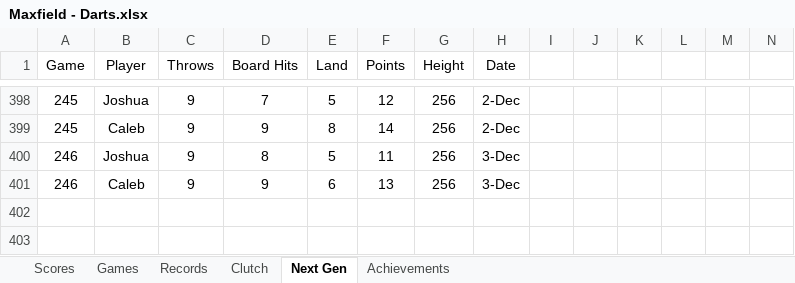
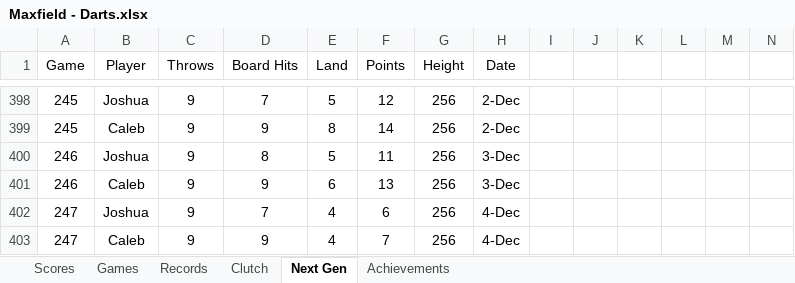
Before and after one commit to CalebSkinner1/DartsAnalysis, an Excel workbook: Maxfield - Darts.xlsx, sheet Next Gen, drawn as a sheet; only a part is shown, gaps mark what is left out; values as stored, in another font and other column widths than the file's, no borders; charts and pictures and table styles not drawn; rows hold the shown columns only; the diff names each change by its address in the sheet, - before the commit and + after, or states it on an @@ line.

```diff
--- a/Maxfield - Darts.xlsx (sheet Next Gen)
+++ b/Maxfield - Darts.xlsx (sheet Next Gen)
+row 402: 247 | Joshua | 9 | 7 | 4 | 6 | 256 | 4-Dec
+row 403: 247 | Caleb | 9 | 9 | 4 | 7 | 256 | 4-Dec
```
Also changed, not shown: sheet Scores.
